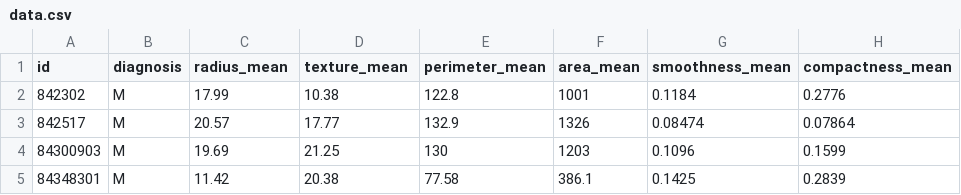
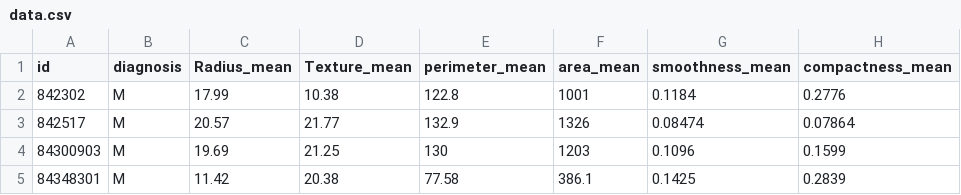
Before and after one commit to Becky139/Breast-Cancer-Prediction, a CSV file: inputs/datasets/raw/data.csv, drawn as a sheet; only a part is shown; the diff names each change by its address in the sheet, - before the commit and + after, or states it on an @@ line.

Commit message:
edit nb1 to fetch data direct from kaggle

```diff
--- a/inputs/datasets/raw/data.csv
+++ b/inputs/datasets/raw/data.csv
-C1: radius_mean
+C1: Radius_mean
-D1: texture_mean
+D1: Texture_mean
-D3 (Texture_mean): 17.77
+D3 (Texture_mean): 21.77
```
Also changed, not shown: outputs/datasets/cleaned/data.csv, 1 other file.
